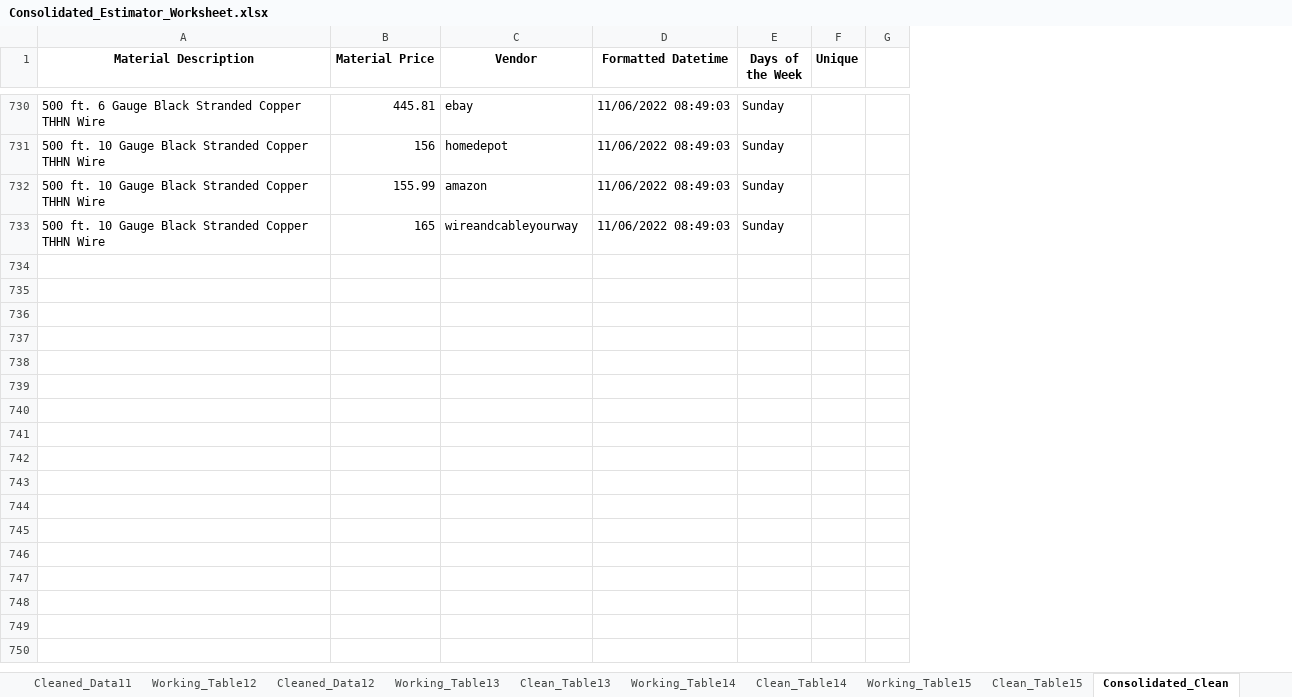
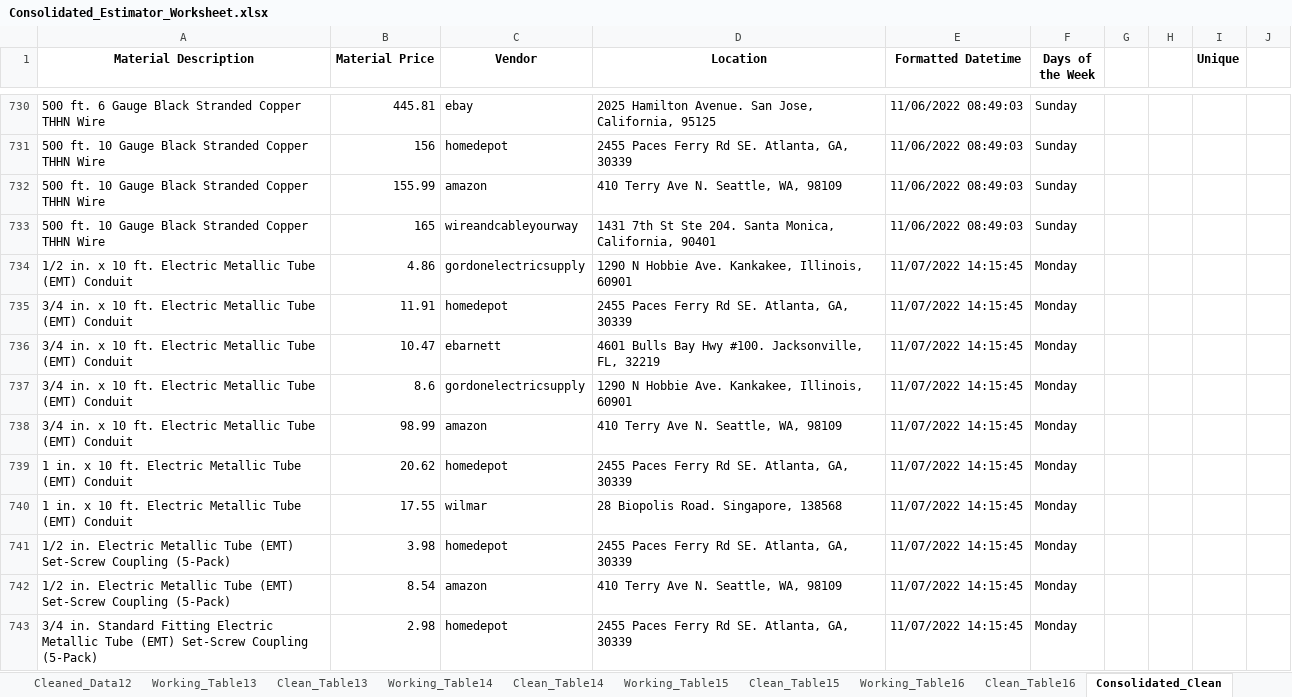
Before and after one commit to thegreatkeej/Estimator_Project, an Excel workbook: Consolidated_Estimator_Worksheet.xlsx, sheet Consolidated_Clean, drawn as a sheet; only a part is shown, gaps mark what is left out; values as stored, in another font and other column widths than the file's, no borders; removed rows and columns are numbered as before the commit, all else as after; the diff covers the shown part only; the diff names each change by its address in the sheet, - before the commit and + after, or states it on an @@ line.

```diff
--- a/Consolidated_Estimator_Worksheet.xlsx (sheet Consolidated_Clean)
+++ b/Consolidated_Estimator_Worksheet.xlsx (sheet Consolidated_Clean)
+sheet tab: Working_Table16
+sheet tab: Clean_Table16
+column D (Location), rows 730-733: 2025 Hamilton Avenue. San Jose, California, 95125 | 2455 Paces Ferry Rd SE. Atlanta, GA, 30339 | 410 Terry Ave N. Seattle, WA, 98109 | 1431 7th St Ste 204. Santa Monica, California, 90401
+column G, empty
+column H, empty
-column G, empty
+column J, empty
+row 734: 1/2 in. x 10 ft. Electric Metallic Tube (EMT) Conduit | 4.86 | gordonelectricsupply | 1290 N Hobbie Ave. Kankakee, Illinois, 60901 | 11/07/2022 14:15:45 | Monday
+row 735: 3/4 in. x 10 ft. Electric Metallic Tube (EMT) Conduit | 11.91 | homedepot | 2455 Paces Ferry Rd SE. Atlanta, GA, 30339 | 11/07/2022 14:15:45 | Monday
+row 736: 3/4 in. x 10 ft. Electric Metallic Tube (EMT) Conduit | 10.47 | ebarnett | 4601 Bulls Bay Hwy #100. Jacksonville, FL, 32219 | 11/07/2022 14:15:45 | Monday
+row 737: 3/4 in. x 10 ft. Electric Metallic Tube (EMT) Conduit | 8.6 | gordonelectricsupply | 1290 N Hobbie Ave. Kankakee, Illinois, 60901 | 11/07/2022 14:15:45 | Monday
+row 738: 3/4 in. x 10 ft. Electric Metallic Tube (EMT) Conduit | 98.99 | amazon | 410 Terry Ave N. Seattle, WA, 98109 | 11/07/2022 14:15:45 | Monday
+row 739: 1 in. x 10 ft. Electric Metallic Tube (EMT) Conduit | 20.62 | homedepot | 2455 Paces Ferry Rd SE. Atlanta, GA, 30339 | 11/07/2022 14:15:45 | Monday
+row 740: 1 in. x 10 ft. Electric Metallic Tube (EMT) Conduit | 17.55 | wilmar | 28 Biopolis Road. Singapore, 138568 | 11/07/2022 14:15:45 | Monday
+row 741: 1/2 in. Electric Metallic Tube (EMT) Set-Screw Coupling (5-Pack) | 3.98 | homedepot | 2455 Paces Ferry Rd SE. Atlanta, GA, 30339 | 11/07/2022 14:15:45 | Monday
+row 742: 1/2 in. Electric Metallic Tube (EMT) Set-Screw Coupling (5-Pack) | 8.54 | amazon | 410 Terry Ave N. Seattle, WA, 98109 | 11/07/2022 14:15:45 | Monday
+row 743: 3/4 in. Standard Fitting Electric Metallic Tube (EMT) Set-Screw Coupling (5-Pack) | 2.98 | homedepot | 2455 Paces Ferry Rd SE. Atlanta, GA, 30339 | 11/07/2022 14:15:45 | Monday
```
Also changed, not shown: 31 added rows elsewhere in this sheet, sheet Consolidated_Work, sheet Consolidated_Location_Table, other sheet tabs, formulas that keep their value, Estimator_Worksheet-1.xlsx, 31 other files.
